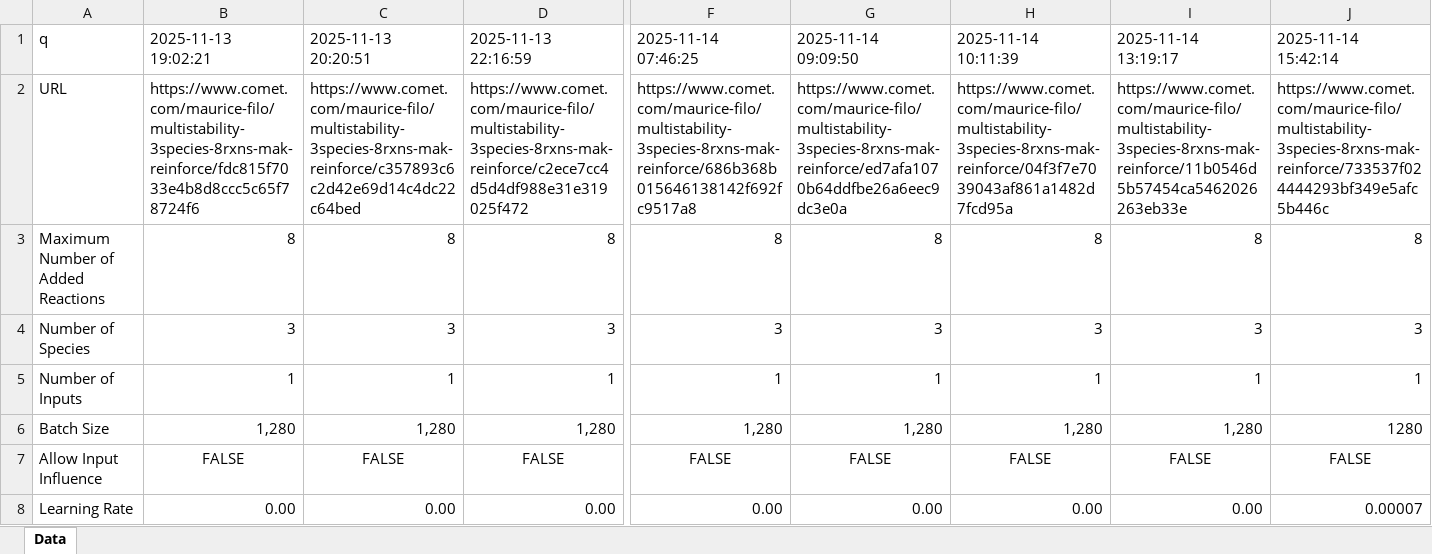
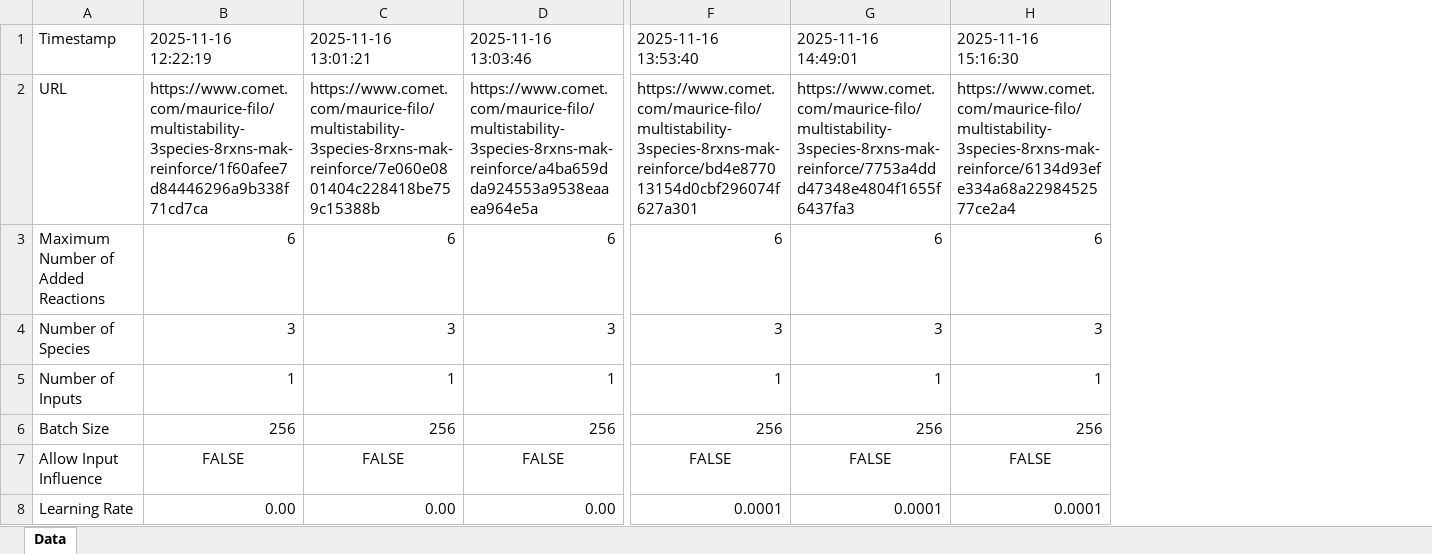
Before and after one commit to Maurice-Filo/GenAI-Net, an Excel workbook: apps_MAK_REINFORCE/multistability_3species_8rxns/multistability_3species_8rxns_MAK_REINFORCE.xlsx, sheet Data, drawn as a sheet; only a part is shown, gaps mark what is left out; values as stored, in another font and other column widths than the file's, no borders; removed rows and columns are numbered as before the commit, all else as after; rows hold the shown columns only; the diff covers the shown part only; the diff names each change by its address in the sheet, - before the commit and + after, or states it on an @@ line.

```diff
--- a/apps_MAK_REINFORCE/multistability_3species_8rxns/multistability_3species_8rxns_MAK_REINFORCE.xlsx (sheet Data)
+++ b/apps_MAK_REINFORCE/multistability_3species_8rxns/multistability_3species_8rxns_MAK_REINFORCE.xlsx (sheet Data)
-column H, rows 2-8: https://www.comet.com/maurice-filo/multistability-3species-8rxns-mak-reinforce/04f3f7e7039043af861a1482d7fcd95a | 8 | 3 | 1 | 1,280 | FALSE | 0.00
-column I, rows 2-8: https://www.comet.com/maurice-filo/multistability-3species-8rxns-mak-reinforce/11b0546d5b57454ca5462026263eb33e | 8 | 3 | 1 | 1,280 | FALSE | 0.00
-row 1: q | 2025-11-13 19:02:21 | 2025-11-13 20:20:51 | 2025-11-13 22:16:59 | 2025-11-14 07:46:25 | 2025-11-14 09:09:50 | 2025-11-14 10:11:39 | 2025-11-14 13:19:17 | 2025-11-14 15:42:14
+row 1: Timestamp | 2025-11-16 12:22:19 | 2025-11-16 13:01:21 | 2025-11-16 13:03:46 | 2025-11-16 13:53:40 | 2025-11-16 14:49:01 | 2025-11-16 15:16:30
-B2: https://www.comet.com/maurice-filo/multistability-3species-8rxns-mak-reinforce/fdc815f7033e4b8d8ccc5c65f78724f6
+B2: https://www.comet.com/maurice-filo/multistability-3species-8rxns-mak-reinforce/1f60afee7d84446296a9b338f71cd7ca
-C2: https://www.comet.com/maurice-filo/multistability-3species-8rxns-mak-reinforce/c357893c6c2d42e69d14c4dc22c64bed
+C2: https://www.comet.com/maurice-filo/multistability-3species-8rxns-mak-reinforce/7e060e0801404c228418be759c15388b
-D2: https://www.comet.com/maurice-filo/multistability-3species-8rxns-mak-reinforce/c2ece7cc4d5d4df988e31e319025f472
+D2: https://www.comet.com/maurice-filo/multistability-3species-8rxns-mak-reinforce/a4ba659dda924553a9538eaaea964e5a
-F2: https://www.comet.com/maurice-filo/multistability-3species-8rxns-mak-reinforce/686b368b015646138142f692fc9517a8
+F2: https://www.comet.com/maurice-filo/multistability-3species-8rxns-mak-reinforce/bd4e877013154d0cbf296074f627a301
-G2: https://www.comet.com/maurice-filo/multistability-3species-8rxns-mak-reinforce/ed7afa1070b64ddfbe26a6eec9dc3e0a
+G2: https://www.comet.com/maurice-filo/multistability-3species-8rxns-mak-reinforce/7753a4ddd47348e4804f1655f6437fa3
-H2: https://www.comet.com/maurice-filo/multistability-3species-8rxns-mak-reinforce/733537f024444293bf349e5afc5b446c
+H2: https://www.comet.com/maurice-filo/multistability-3species-8rxns-mak-reinforce/6134d93efe334a68a2298452577ce2a4
-B3: 8
+B3: 6
-C3: 8
+C3: 6
-D3: 8
+D3: 6
-F3: 8
+F3: 6
-G3: 8
+G3: 6
-H3: 8
+H3: 6
-B6: 1,280
+B6: 256
-C6: 1,280
+C6: 256
-D6: 1,280
+D6: 256
-F6: 1,280
+F6: 256
-G6: 1,280
+G6: 256
-H6: 1280
+H6: 256
-F8: 0.00
+F8: 0.0001
-G8: 0.00
+G8: 0.0001
-H8: 0.00007
+H8: 0.0001
```
Also changed, not shown: 2 added rows and 68 edited cells elsewhere in this sheet, applications/tracking_disturbance_3species_ppo/Discover_Molecular_Integrators_PPO.xlsx, apps_MAK_REINFORCE/RPA_3species_5rxns/RPA_3species_5rxns_MAK_REINFORCE.xlsx, 17 other files.
